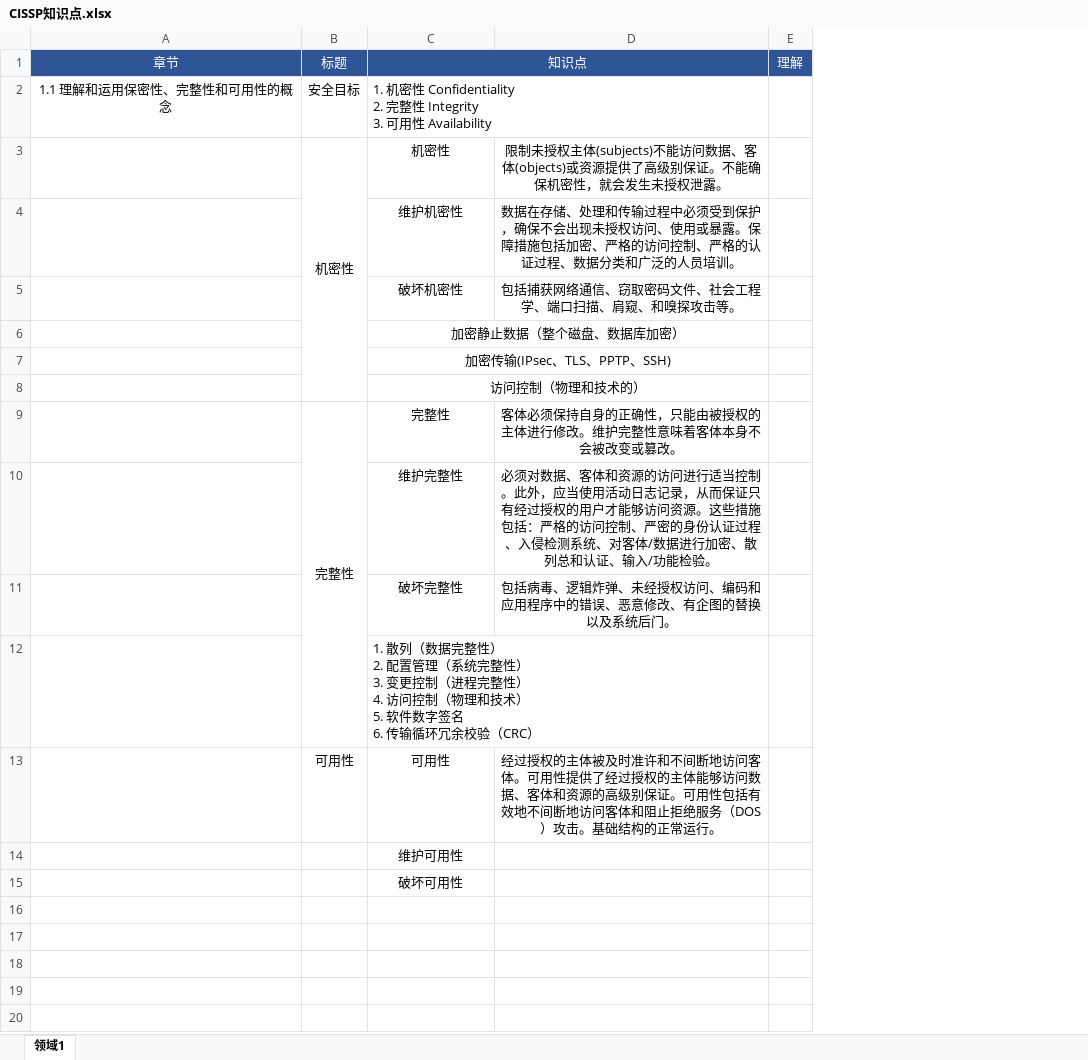
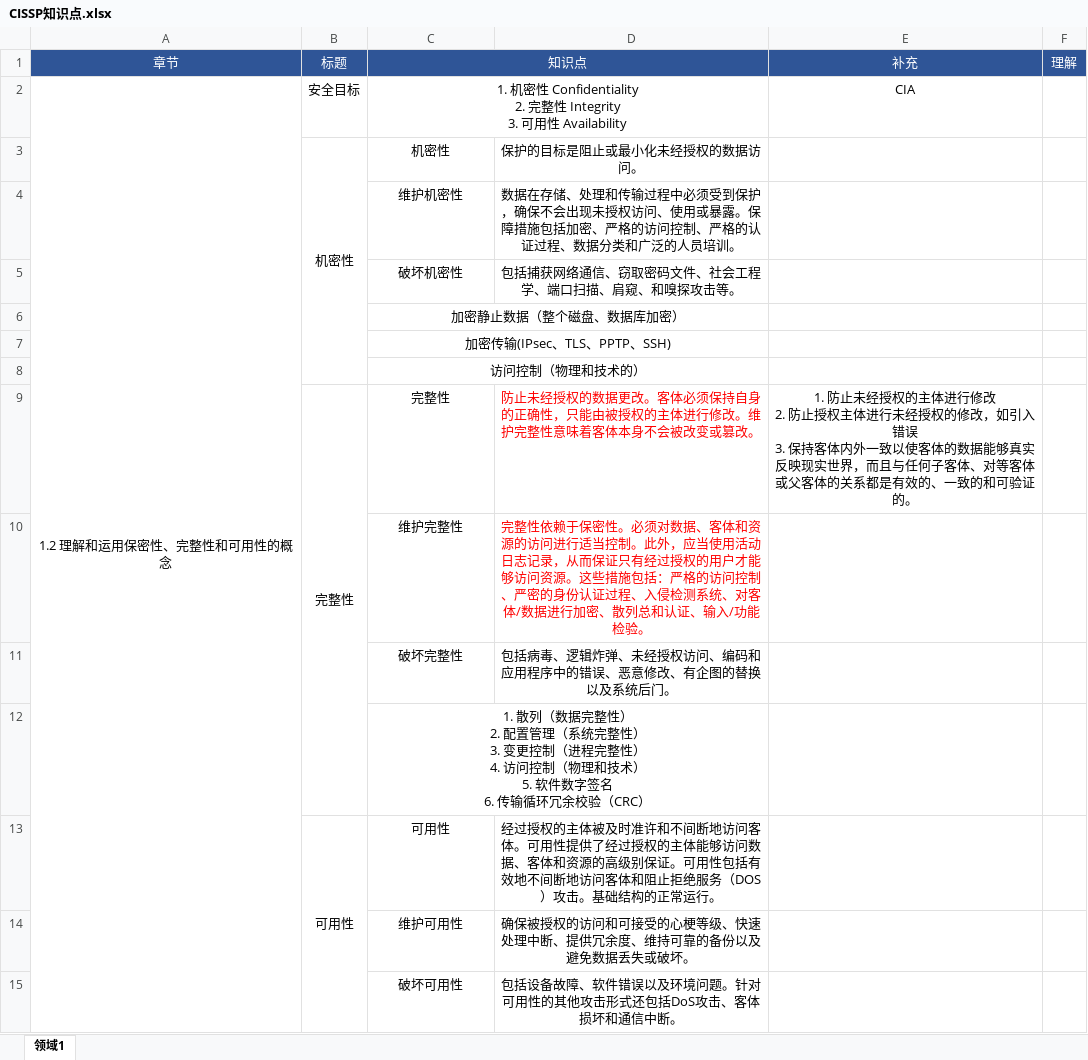
Before and after one commit to marmot-cn/readingNotes, an Excel workbook: 笔记/CISSP/CISSP知识点.xlsx, sheet 领域1, drawn as a sheet; only a part is shown; values as stored, in another font and other column widths than the file's, no borders; removed rows and columns are numbered as before the commit, all else as after; ↵ is a line break in a cell; the diff covers the shown part only; the diff names each change by its address in the sheet, - before the commit and + after, or states it on an @@ line.

```diff
--- a/笔记/CISSP/CISSP知识点.xlsx (sheet 领域1)
+++ b/笔记/CISSP/CISSP知识点.xlsx (sheet 领域1)
-column D, rows 3-13: 限制未授权主体(subjects)不能访问数据、客体(objects)或资源提供了高级别保证。不能确保机密性，就会发生未授权泄露。 | 数据在存储、处理和传输过程中必须受到保护，确保不会出现未授权访问、使用或暴露。保障措施包括加密、严格的访问控制、严格的认证过程、数据分类和广泛的人员培训。 | 包括捕获网络通信、窃取密码文件、社会工程学、端口扫描、肩窥、和嗅探攻击等。 |  |  |  | 客体必须保持自身的正确性，只能由被授权的主体进行修改。维护完整性意味着客体本身不会被改变或篡改。 | 必须对数据、客体和资源的访问进行适当控制。此外，应当使用活动日志记录，从而保证只有经过授权的用户才能够访问资源。这些措施包括：严格的访问控制、严密的身份认证过程、入侵检测系统、对客体/数据进行加密、散列总和认证、输入/功能检验。 | 包括病毒、逻辑炸弹、未经授权访问、编码和应用程序中的错误、恶意修改、有企图的替换以及系统后门。 |  | 经过授权的主体被及时准许和不间断地访问客体。可用性提供了经过授权的主体能够访问数据、客体和资源的高级别保证。可用性包括有效地不间断地访问客体和阻止拒绝服务（DOS）攻击。基础结构的正常运行。
+column D, rows 3-15: 保护的目标是阻止或最小化未经授权的数据访问。 | 数据在存储、处理和传输过程中必须受到保护，确保不会出现未授权访问、使用或暴露。保障措施包括加密、严格的访问控制、严格的认证过程、数据分类和广泛的人员培训。 | 包括捕获网络通信、窃取密码文件、社会工程学、端口扫描、肩窥、和嗅探攻击等。 |  |  |  | 防止未经授权的数据更改。客体必须保持自身的正确性，只能由被授权的主体进行修改。维护完整性意味着客体本身不会被改变或篡改。 | 完整性依赖于保密性。必须对数据、客体和资源的访问进行适当控制。此外，应当使用活动日志记录，从而保证只有经过授权的用户才能够访问资源。这些措施包括：严格的访问控制、严密的身份认证过程、入侵检测系统、对客体/数据进行加密、散列总和认证、输入/功能检验。 | 包括病毒、逻辑炸弹、未经授权访问、编码和应用程序中的错误、恶意修改、有企图的替换以及系统后门。 |  | 经过授权的主体被及时准许和不间断地访问客体。可用性提供了经过授权的主体能够访问数据、客体和资源的高级别保证。可用性包括有效地不间断地访问客体和阻止拒绝服务（DOS）攻击。基础结构的正常运行。 | 确保被授权的访问和可接受的心梗等级、快速处理中断、提供冗余度、维持可靠的备份以及避免数据丢失或破坏。 | 包括设备故障、软件错误以及环境问题。针对可用性的其他攻击形式还包括DoS攻击、客体损坏和通信中断。
+column E, rows 1-9: 补充 | CIA |  |  |  |  |  |  | 1. 防止未经授权的主体进行修改 ↵ 2. 防止授权主体进行未经授权的修改，如引入错误 ↵ 3. 保持客体内外一致以使客体的数据能够真实反映现实世界，而且与任何子客体、对等客体或父客体的关系都是有效的、一致的和可验证的。
-A2: 1.1 理解和运用保密性、完整性和可用性的概念
+A2: 1.2 理解和运用保密性、完整性和可用性的概念
+A2:A39 merged
-C2 alignment: left
+C2 alignment: center
-C12 alignment: left
+C12 alignment: center
+B13:B15 merged
```
Also changed, not shown: 119 added rows elsewhere in this sheet, 笔记/CBAP/知识点.xlsx, 计划/2021学习计划.xlsx, 2 other files.
